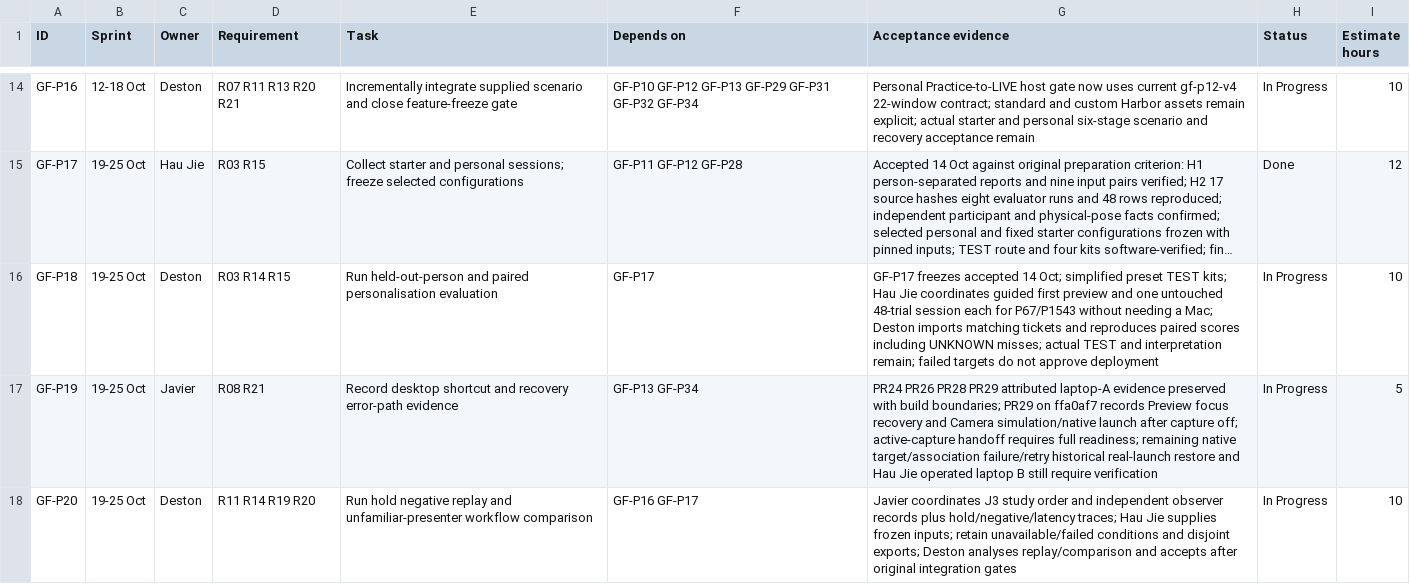
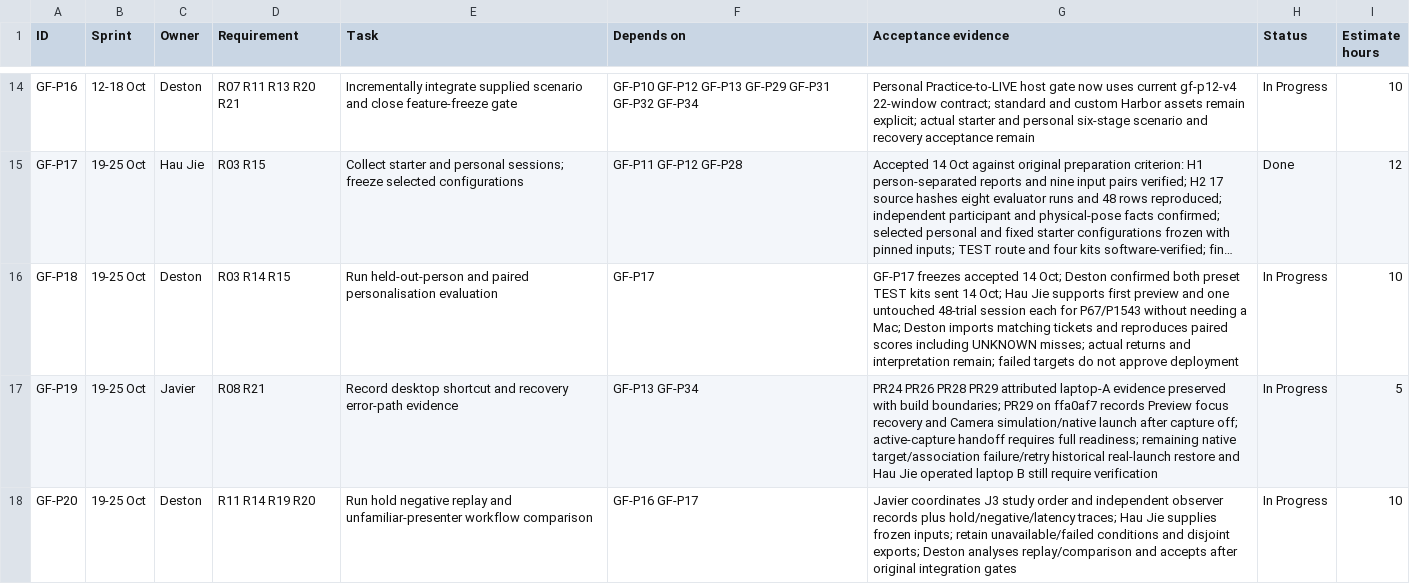
Before and after one commit to Chi944/GestureForge, a CSV file: docs/project/TEAM_BACKLOG.csv, drawn as a sheet; only a part is shown, gaps mark what is left out; long unchanged cells end in …; the diff names each change by its address in the sheet, - before the commit and + after, or states it on an @@ line.

```diff
--- a/docs/project/TEAM_BACKLOG.csv
+++ b/docs/project/TEAM_BACKLOG.csv
-G16 (Acceptance evidence): …14 Oct; simplified preset TEST kits; Hau Jie coordinates guided first preview and one untouched 48-trial session each for P67/P1543 without needing a Mac; Deston imports matching tickets and reproduces paired scores including UNKNOWN misses; actual TEST and interpretation…
+G16 (Acceptance evidence): …14 Oct; Deston confirmed both preset TEST kits sent 14 Oct; Hau Jie supports first preview and one untouched 48-trial session each for P67/P1543 without needing a Mac; Deston imports matching tickets and reproduces paired scores including UNKNOWN misses; actual returns and interpretation…
```
Also changed, not shown: 11 other files.
